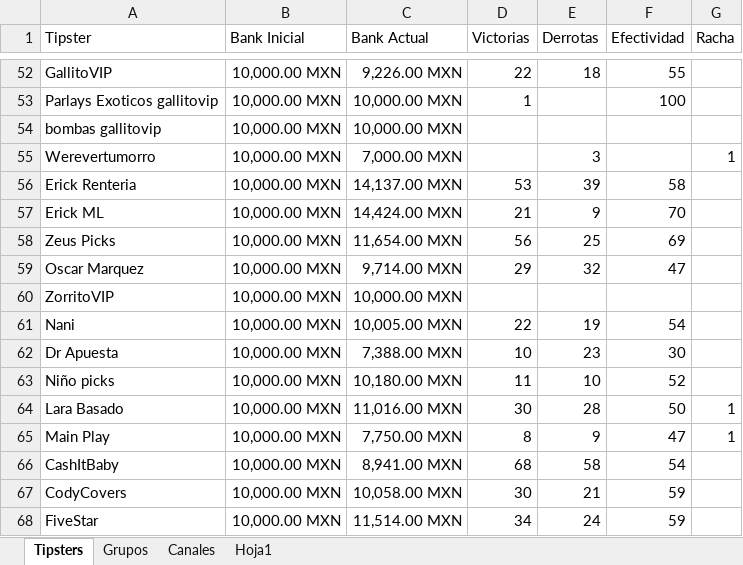
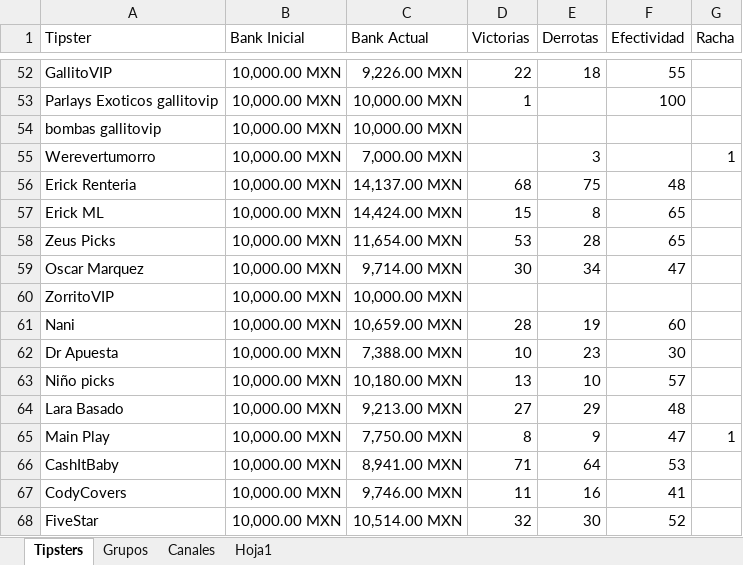
Before and after one commit to Askeladd369/EnviarTipsters, an Excel workbook: excel.xlsx, sheet Tipsters, drawn as a sheet; only a part is shown, gaps mark what is left out; values as stored, in another font and other column widths than the file's, no borders; table styles not drawn; the diff covers the shown part only; the diff names each change by its address in the sheet, - before the commit and + after, or states it on an @@ line.

Commit message:
Add files via upload

```diff
--- a/excel.xlsx (sheet Tipsters)
+++ b/excel.xlsx (sheet Tipsters)
-D56 (Victorias): 53
+D56 (Victorias): 68
-E56 (Derrotas): 39
+E56 (Derrotas): 75
-F56 (Efectividad): 58
+F56 (Efectividad): 48
-D57 (Victorias): 21
+D57 (Victorias): 15
-E57 (Derrotas): 9
+E57 (Derrotas): 8
-F57 (Efectividad): 70
+F57 (Efectividad): 65
-D58 (Victorias): 56
+D58 (Victorias): 53
-E58 (Derrotas): 25
+E58 (Derrotas): 28
-F58 (Efectividad): 69
+F58 (Efectividad): 65
-D59 (Victorias): 29
+D59 (Victorias): 30
-E59 (Derrotas): 32
+E59 (Derrotas): 34
-C61 (Bank Actual): 10,005.00 MXN
+C61 (Bank Actual): 10,659.00 MXN
-D61 (Victorias): 22
+D61 (Victorias): 28
-F61 (Efectividad): 54
+F61 (Efectividad): 60
-D63 (Victorias): 11
+D63 (Victorias): 13
-F63 (Efectividad): 52
+F63 (Efectividad): 57
-C64 (Bank Actual): 11,016.00 MXN
+C64 (Bank Actual): 9,213.00 MXN
-D64 (Victorias): 30
+D64 (Victorias): 27
-E64 (Derrotas): 28
+E64 (Derrotas): 29
-F64 (Efectividad): 50
+F64 (Efectividad): 48
-G64 (Racha): 1
+G64 (Racha): (empty)
-D66 (Victorias): 68
+D66 (Victorias): 71
-E66 (Derrotas): 58
+E66 (Derrotas): 64
-F66 (Efectividad): 54
+F66 (Efectividad): 53
-C67 (Bank Actual): 10,058.00 MXN
+C67 (Bank Actual): 9,746.00 MXN
-D67 (Victorias): 30
+D67 (Victorias): 11
-E67 (Derrotas): 21
+E67 (Derrotas): 16
-F67 (Efectividad): 59
+F67 (Efectividad): 41
-C68 (Bank Actual): 11,514.00 MXN
+C68 (Bank Actual): 10,514.00 MXN
-D68 (Victorias): 34
+D68 (Victorias): 32
-E68 (Derrotas): 24
+E68 (Derrotas): 30
-F68 (Efectividad): 59
+F68 (Efectividad): 52
```
Also changed, not shown: 238 edited cells elsewhere in this sheet, sheet Canales, sheet Hoja1, sheet Grupos.
